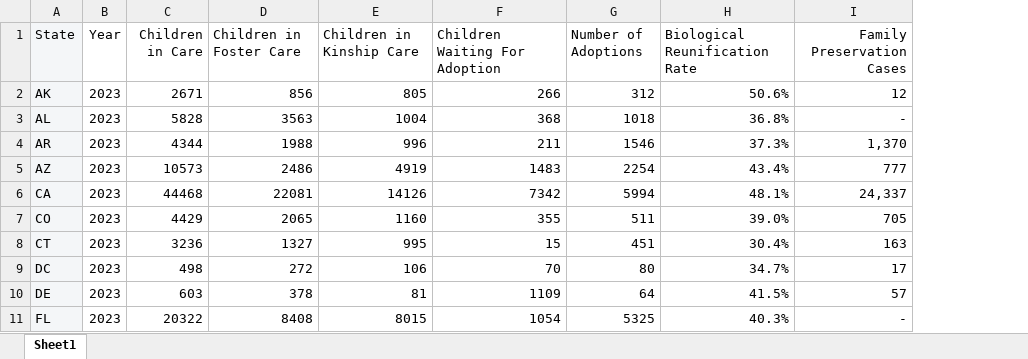
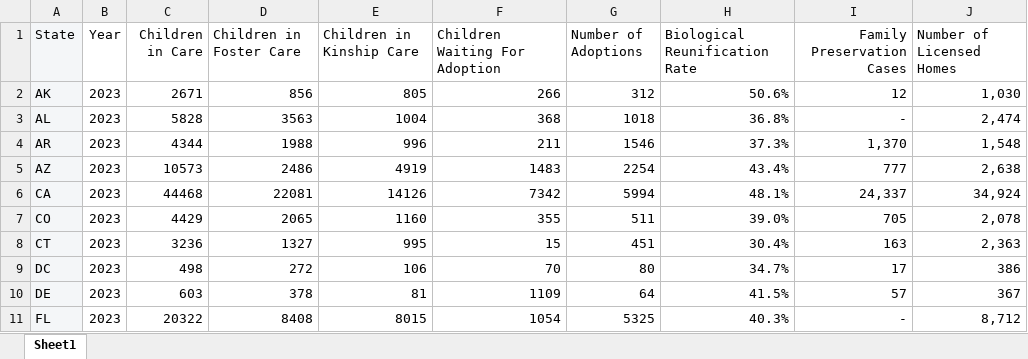
Before and after one commit to lbarberiscanoni/cafo-prototype, an Excel workbook: src/data/AFCARS.xlsx, sheet Sheet1, drawn as a sheet; only a part is shown; values as stored, in another font and other column widths than the file's, no borders; charts and pictures not drawn; the diff names each change by its address in the sheet, - before the commit and + after, or states it on an @@ line.

```diff
--- a/src/data/AFCARS.xlsx (sheet Sheet1)
+++ b/src/data/AFCARS.xlsx (sheet Sheet1)
+column J (Number of Licensed Homes), rows 2-11: 1,030 | 2,474 | 1,548 | 2,638 | 34,924 | 2,078 | 2,363 | 386 | 367 | 8,712
```
Also changed, not shown: src/data/Sources_and_Definitions.xlsx, 10 other files.
